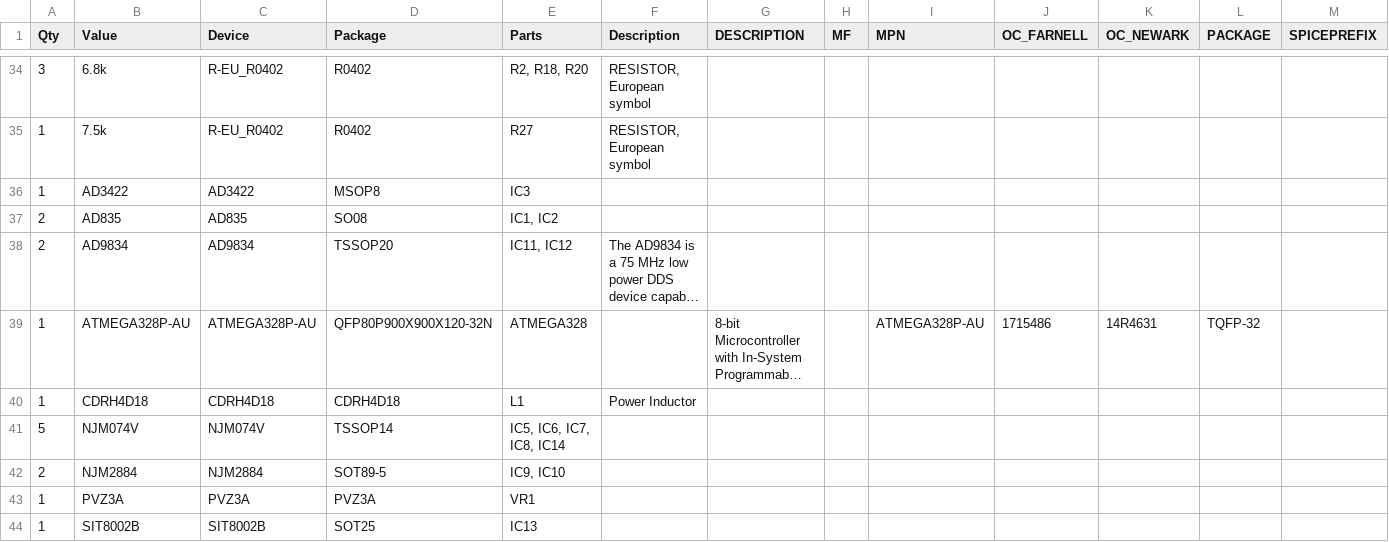
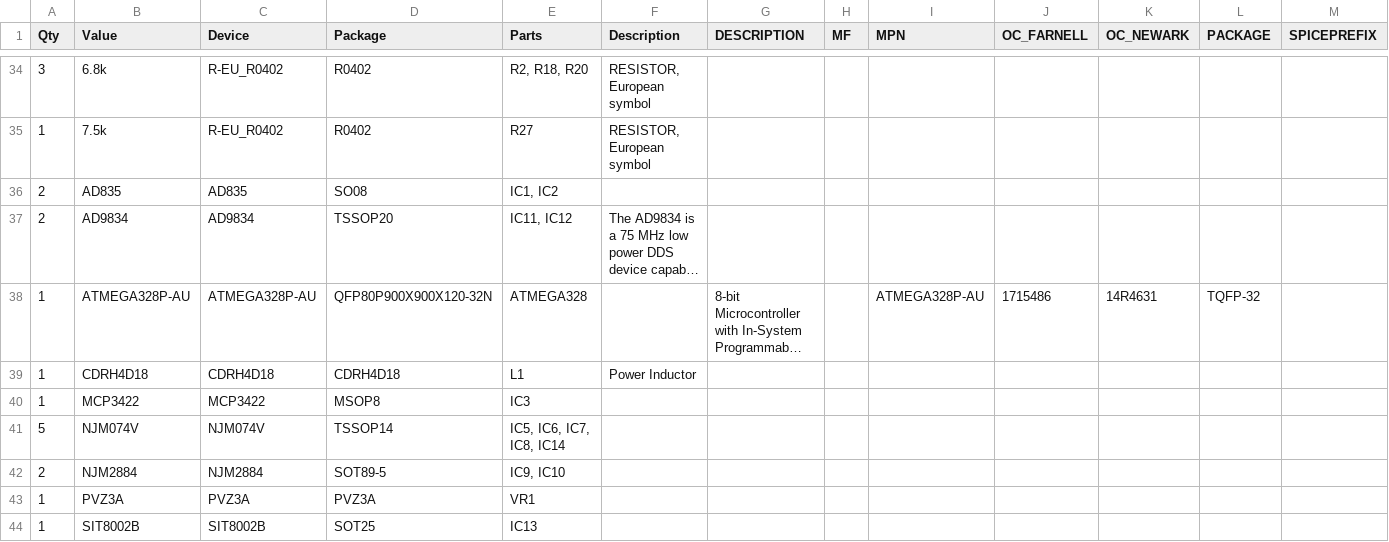
Before and after one commit to nyakomechan/admittancemeter, a CSV file: mukumiDevice/mukumi_add_adc.csv, drawn as a sheet; only a part is shown, gaps mark what is left out; long unchanged cells end in …; removed rows and columns are numbered as before the commit, all else as after; rows hold the shown columns only; the diff names each change by its address in the sheet, - before the commit and + after, or states it on an @@ line.

```diff
--- a/mukumiDevice/mukumi_add_adc.csv
+++ b/mukumiDevice/mukumi_add_adc.csv
-row 36: 1 | AD3422 | AD3422 | MSOP8 | IC3
+row 40: 1 | MCP3422 | MCP3422 | MSOP8 | IC3
```
Also changed, not shown: 44 other files.
